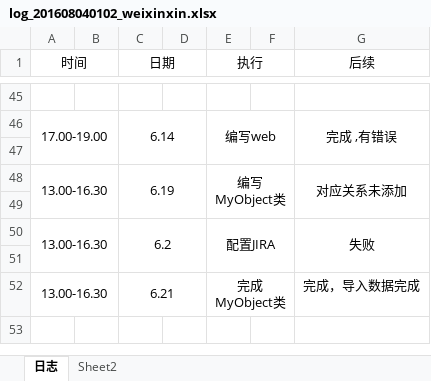
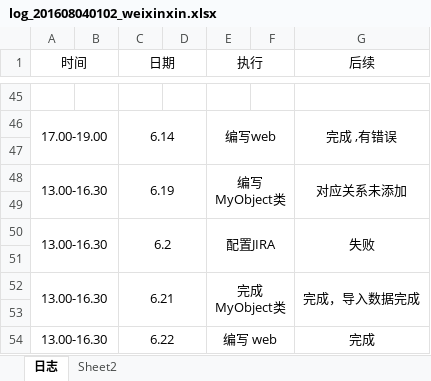
Before and after one commit to laozishidijia/emotion-analyze-cs, an Excel workbook: doc/log/log_201608040102_weixinxin.xlsx, sheet 日志, drawn as a sheet; only a part is shown, gaps mark what is left out; values as stored, in another font and other column widths than the file's, no borders; the diff names each change by its address in the sheet, - before the commit and + after, or states it on an @@ line.

```diff
--- a/doc/log/log_201608040102_weixinxin.xlsx (sheet 日志)
+++ b/doc/log/log_201608040102_weixinxin.xlsx (sheet 日志)
+G52:G53 merged
+row 53: (empty)
+row 54: 13.00-16.30 |  | 6.22 |  | 编写 web |  | 完成
```
Also changed, not shown: 9 other files.
